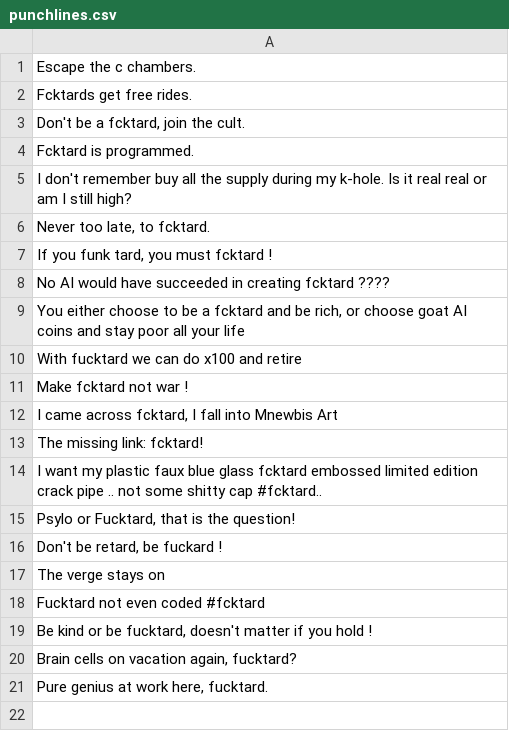
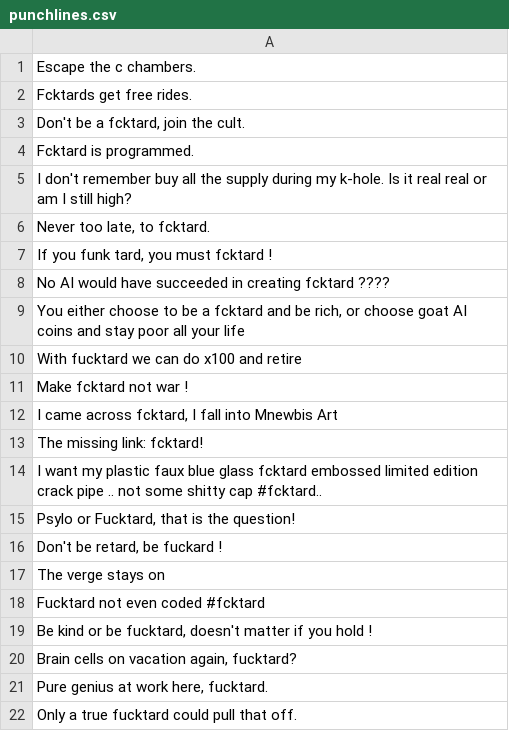
Before and after one commit to fucktardcto/punchlines, a CSV file: punchlines.csv, drawn as a sheet.

Commit message:
new punchline by z3r0ṩum

```diff
--- a/punchlines.csv
+++ b/punchlines.csv
@@ -21 +21,2 @@
 "Pure genius at work here, fucktard."
+"Only a true fucktard could pull that off."
```
